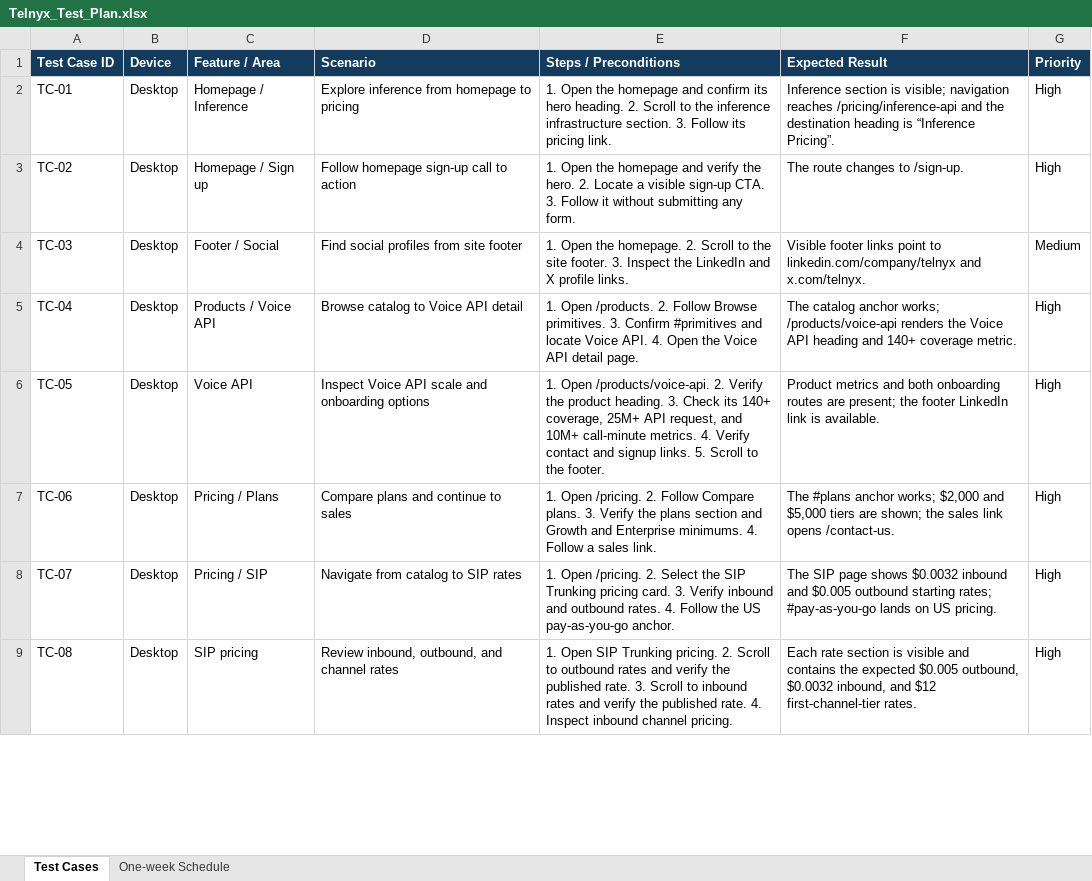
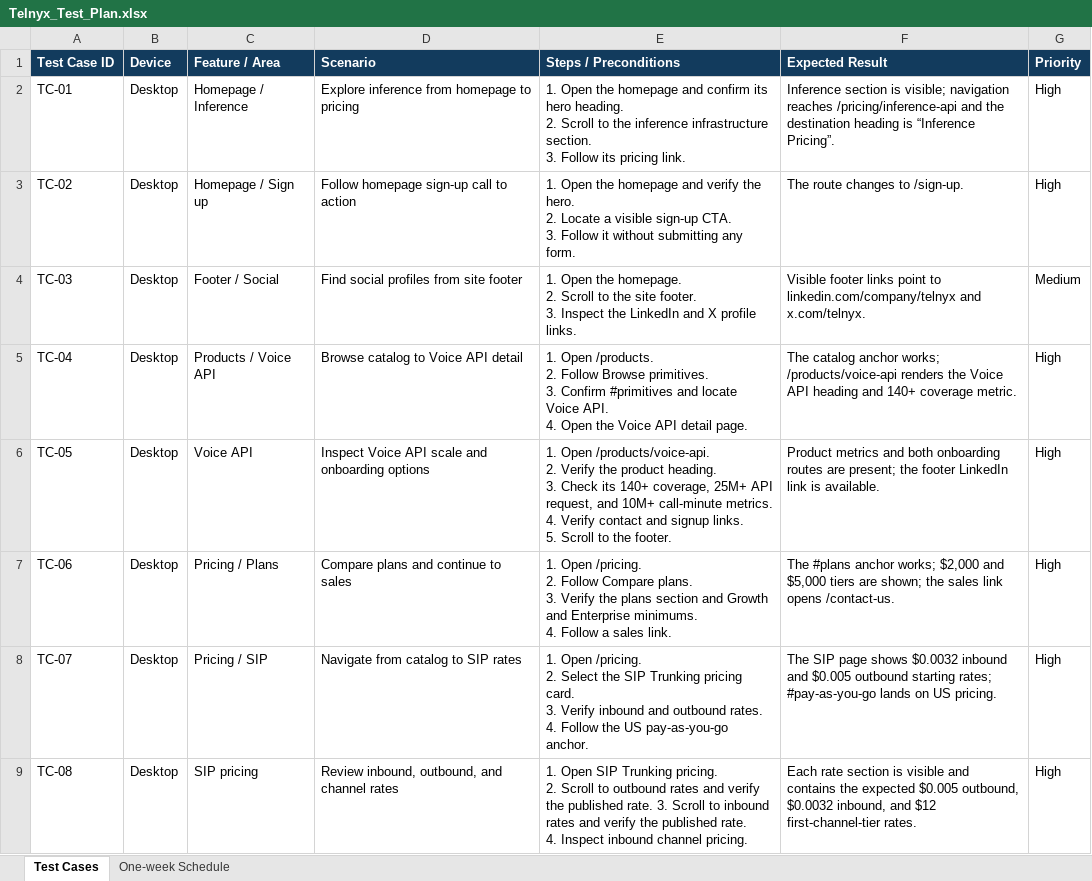
Before and after one commit to jjustgray/cypress_cucumber, an Excel workbook: Telnyx_Test_Plan.xlsx, sheet Test Cases, drawn as a sheet; only a part is shown; values as stored, in another font and other column widths than the file's, no borders; the diff covers the shown part only; the diff names each change by its address in the sheet, - before the commit and + after, or states it on an @@ line.

```diff
--- a/Telnyx_Test_Plan.xlsx (sheet Test Cases)
+++ b/Telnyx_Test_Plan.xlsx (sheet Test Cases)
-E2 (Steps / Preconditions): …pricing link.
+E2 (Steps / Preconditions): …pricing link.
-E3 (Steps / Preconditions): …any form.
+E3 (Steps / Preconditions): …any form.
-E4 (Steps / Preconditions): …profile links.
+E4 (Steps / Preconditions): …profile links.
-E5 (Steps / Preconditions): …detail page.
+E5 (Steps / Preconditions): …detail page.
-E6 (Steps / Preconditions): …the footer.
+E6 (Steps / Preconditions): …the footer.
-E7 (Steps / Preconditions): …sales link.
+E7 (Steps / Preconditions): …sales link.
-E8 (Steps / Preconditions): …pay-as-you-go anchor.
+E8 (Steps / Preconditions): …pay-as-you-go anchor.
-E9 (Steps / Preconditions): …channel pricing.
+E9 (Steps / Preconditions): …channel pricing.
```
Also changed, not shown: 7 edited cells elsewhere in this sheet, 3 other files.
